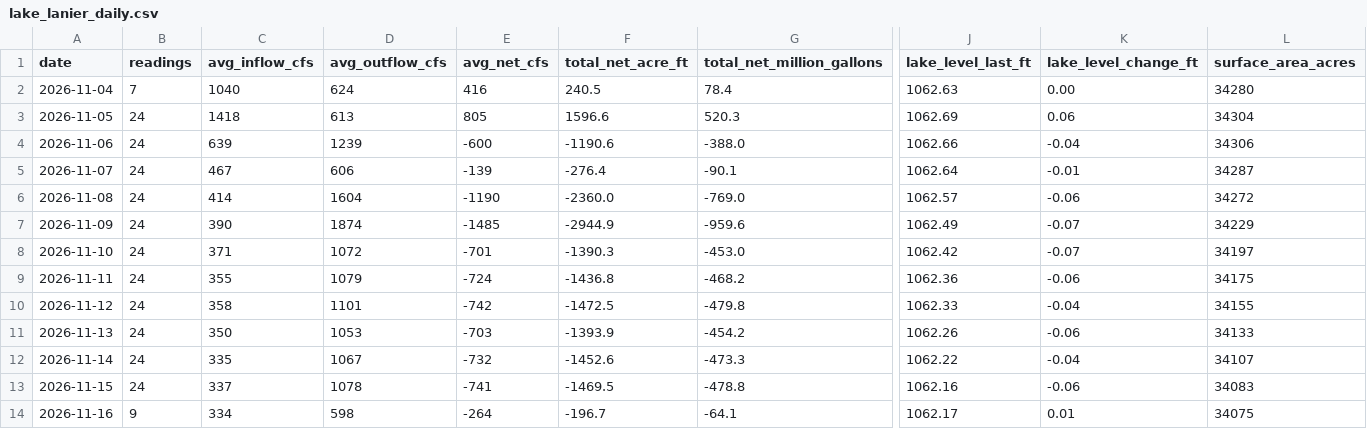
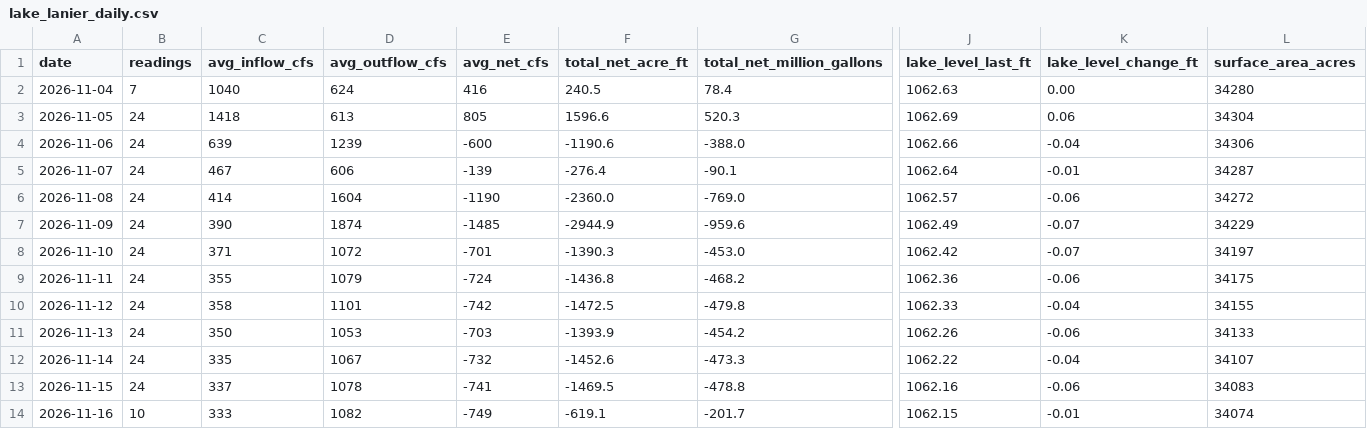
Before and after one commit to rjcanfield139-thwg/lake-lanier-logger, a CSV file: data/lake_lanier_daily.csv, drawn as a sheet; only a part is shown, gaps mark what is left out; the diff covers the shown part only; the diff names each change by its address in the sheet, - before the commit and + after, or states it on an @@ line.

```diff
--- a/data/lake_lanier_daily.csv
+++ b/data/lake_lanier_daily.csv
-B14 (readings): 9
+B14 (readings): 10
-C14 (avg_inflow_cfs): 334
+C14 (avg_inflow_cfs): 333
-D14 (avg_outflow_cfs): 598
+D14 (avg_outflow_cfs): 1082
-E14 (avg_net_cfs): -264
+E14 (avg_net_cfs): -749
-F14 (total_net_acre_ft): -196.7
+F14 (total_net_acre_ft): -619.1
-G14 (total_net_million_gallons): -64.1
+G14 (total_net_million_gallons): -201.7
-J14 (lake_level_last_ft): 1062.17
+J14 (lake_level_last_ft): 1062.15
-K14 (lake_level_change_ft): 0.01
+K14 (lake_level_change_ft): -0.01
-L14 (surface_area_acres): 34075
+L14 (surface_area_acres): 34074
```
Also changed, not shown: 6 edited cells elsewhere in this file, data/lake_lanier_log.csv.
